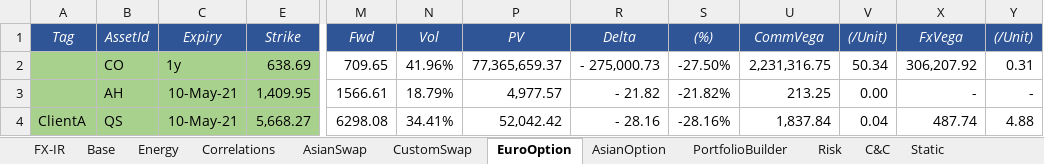
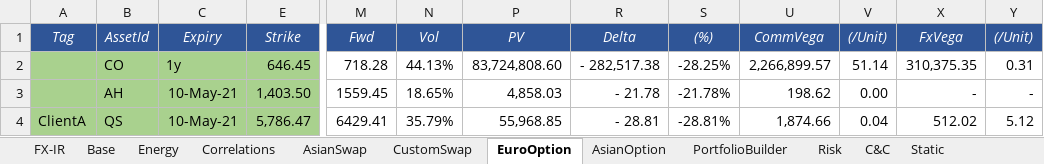
Before and after one commit to cetusfinance/qwack, an Excel workbook: examples/QwackPricer.xlsx, sheet EuroOption, drawn as a sheet; only a part is shown, gaps mark what is left out; values as stored, in another font and other column widths than the file's, no borders; the diff covers the shown part only; the diff names each change by its address in the sheet, - before the commit and + after, or states it on an @@ line.

```diff
--- a/examples/QwackPricer.xlsx (sheet EuroOption)
+++ b/examples/QwackPricer.xlsx (sheet EuroOption)
-E2 (Strike): 638.69
+E2 (Strike): 646.45
-M2 (Fwd): 709.65
+M2 (Fwd): 718.28
-N2 (Vol): 41.96%
+N2 (Vol): 44.13%
-P2 (PV): 77,365,659.37
+P2 (PV): 83,724,808.60
-R2 (Delta): - 275,000.73
+R2 (Delta): - 282,517.38
-S2 ((%)): -27.50%
+S2 ((%)): -28.25%
-U2 (CommVega): 2,231,316.75
+U2 (CommVega): 2,266,899.57
-V2 ((/Unit)): 50.34
+V2 ((/Unit)): 51.14
-X2 (FxVega): 306,207.92
+X2 (FxVega): 310,375.35
-E3 (Strike): 1,409.95
+E3 (Strike): 1,403.50
-M3 (Fwd): 1566.61
+M3 (Fwd): 1559.45
-N3 (Vol): 18.79%
+N3 (Vol): 18.65%
-P3 (PV): 4,977.57
+P3 (PV): 4,858.03
-R3 (Delta): - 21.82
+R3 (Delta): - 21.78
-S3 ((%)): -21.82%
+S3 ((%)): -21.78%
-U3 (CommVega): 213.25
+U3 (CommVega): 198.62
-E4 (Strike): 5,668.27
+E4 (Strike): 5,786.47
-M4 (Fwd): 6298.08
+M4 (Fwd): 6429.41
-N4 (Vol): 34.41%
+N4 (Vol): 35.79%
-P4 (PV): 52,042.42
+P4 (PV): 55,968.85
-R4 (Delta): - 28.16
+R4 (Delta): - 28.81
-S4 ((%)): -28.16%
+S4 ((%)): -28.81%
-U4 (CommVega): 1,837.84
+U4 (CommVega): 1,874.66
-X4 (FxVega): 487.74
+X4 (FxVega): 512.02
-Y4 ((/Unit)): 4.88
+Y4 ((/Unit)): 5.12
```
Also changed, not shown: 12 added rows and 22 edited cells elsewhere in this sheet, sheet Energy, sheet FX-IR, sheet Base, sheet C&C, sheet AsianOption, sheet Risk, 3 more sheets, hidden cells, 8 other files.
